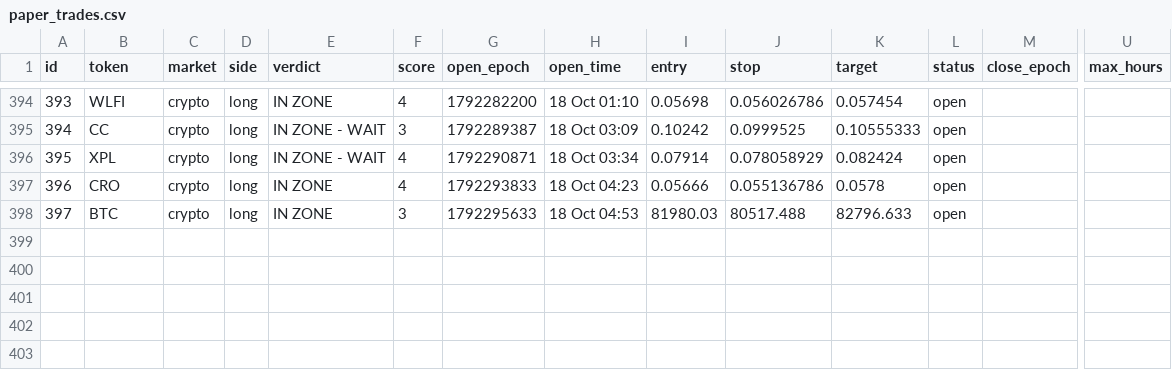
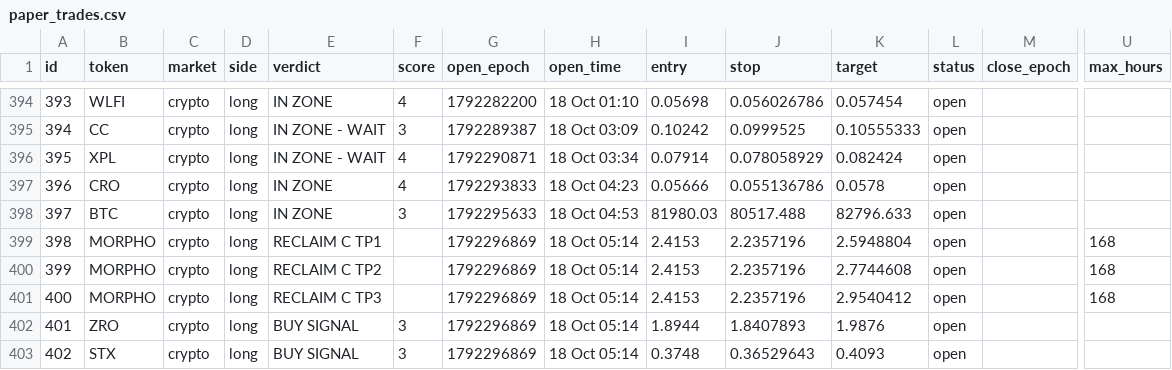
Before and after one commit to 4MonkeyAlertZone/Scanner, a CSV file: paper_trades.csv, drawn as a sheet; only a part is shown, gaps mark what is left out; rows hold the shown columns only; the diff names each change by its address in the sheet, - before the commit and + after, or states it on an @@ line.

```diff
--- a/paper_trades.csv
+++ b/paper_trades.csv
+row 399: 398 | MORPHO | crypto | long | RECLAIM C TP1 |  | 1792296869 | 18 Oct 05:14 | 2.4153 | 2.2357196 | 2.5948804 | open |  | 168
+row 400: 399 | MORPHO | crypto | long | RECLAIM C TP2 |  | 1792296869 | 18 Oct 05:14 | 2.4153 | 2.2357196 | 2.7744608 | open |  | 168
+row 401: 400 | MORPHO | crypto | long | RECLAIM C TP3 |  | 1792296869 | 18 Oct 05:14 | 2.4153 | 2.2357196 | 2.9540412 | open |  | 168
+row 402: 401 | ZRO | crypto | long | BUY SIGNAL | 3 | 1792296869 | 18 Oct 05:14 | 1.8944 | 1.8407893 | 1.9876 | open
+row 403: 402 | STX | crypto | long | BUY SIGNAL | 3 | 1792296869 | 18 Oct 05:14 | 0.3748 | 0.36529643 | 0.4093 | open
```
Also changed, not shown: signals.csv, 1 other file.
